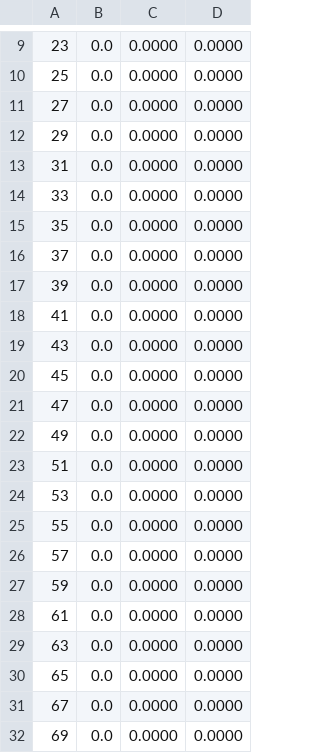
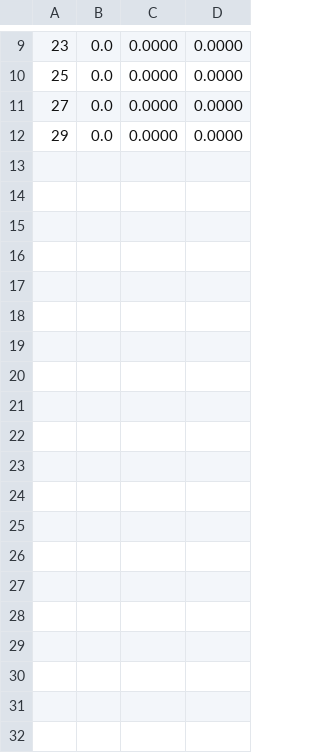
Before and after one commit to Fede9814/PWTesina, a CSV file: Progetto/stress_test_collision_arcade_spatial.csv, drawn as a sheet; only a part is shown, gaps mark what is left out; the diff covers the shown part only.

```diff
--- a/Progetto/stress_test_collision_arcade_spatial.csv
+++ b/Progetto/stress_test_collision_arcade_spatial.csv
@@ -12,21 +12 @@
 29, 0.0, 0.0000, 0.0000
-31, 0.0, 0.0000, 0.0000
-33, 0.0, 0.0000, 0.0000
-35, 0.0, 0.0000, 0.0000
-37, 0.0, 0.0000, 0.0000
-39, 0.0, 0.0000, 0.0000
-41, 0.0, 0.0000, 0.0000
-43, 0.0, 0.0000, 0.0000
-45, 0.0, 0.0000, 0.0000
-47, 0.0, 0.0000, 0.0000
-49, 0.0, 0.0000, 0.0000
-51, 0.0, 0.0000, 0.0000
-53, 0.0, 0.0000, 0.0000
-55, 0.0, 0.0000, 0.0000
-57, 0.0, 0.0000, 0.0000
-59, 0.0, 0.0000, 0.0000
-61, 0.0, 0.0000, 0.0000
-63, 0.0, 0.0000, 0.0000
-65, 0.0, 0.0000, 0.0000
-67, 0.0, 0.0000, 0.0000
-69, 0.0, 0.0000, 0.0000
```
Also changed, not shown: 22 removed rows elsewhere in this file, 5 other files.
